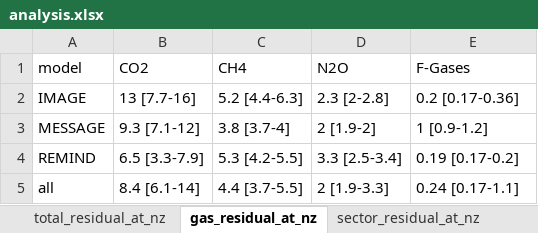
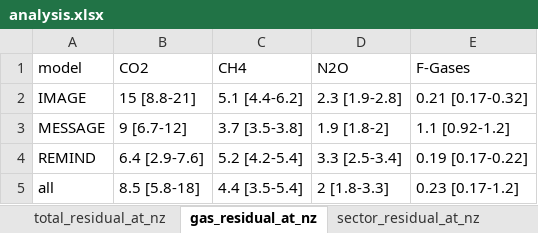
Before and after one commit to mcc-apsis/The-size-and-composition-of-residual-emissions-in-integrated-assessment-scenarios-at-net-zero-CO2, an Excel workbook: Results/analysis.xlsx, sheet gas_residual_at_nz, drawn as a sheet; values as stored, in another font and other column widths than the file's, no borders; the diff names each change by its address in the sheet, - before the commit and + after, or states it on an @@ line.

```diff
--- a/Results/analysis.xlsx (sheet gas_residual_at_nz)
+++ b/Results/analysis.xlsx (sheet gas_residual_at_nz)
-B2 (CO2): 13 [7.7-16]
+B2 (CO2): 15 [8.8-21]
-C2 (CH4): 5.2 [4.4-6.3]
+C2 (CH4): 5.1 [4.4-6.2]
-D2 (N2O): 2.3 [2-2.8]
+D2 (N2O): 2.3 [1.9-2.8]
-E2 (F-Gases): 0.2 [0.17-0.36]
+E2 (F-Gases): 0.21 [0.17-0.32]
-B3 (CO2): 9.3 [7.1-12]
+B3 (CO2): 9 [6.7-12]
-C3 (CH4): 3.8 [3.7-4]
+C3 (CH4): 3.7 [3.5-3.8]
-D3 (N2O): 2 [1.9-2]
+D3 (N2O): 1.9 [1.8-2]
-E3 (F-Gases): 1 [0.9-1.2]
+E3 (F-Gases): 1.1 [0.92-1.2]
-B4 (CO2): 6.5 [3.3-7.9]
+B4 (CO2): 6.4 [2.9-7.6]
-C4 (CH4): 5.3 [4.2-5.5]
+C4 (CH4): 5.2 [4.2-5.4]
-E4 (F-Gases): 0.19 [0.17-0.2]
+E4 (F-Gases): 0.19 [0.17-0.22]
-B5 (CO2): 8.4 [6.1-14]
+B5 (CO2): 8.5 [5.8-18]
-C5 (CH4): 4.4 [3.7-5.5]
+C5 (CH4): 4.4 [3.5-5.4]
-D5 (N2O): 2 [1.9-3.3]
+D5 (N2O): 2 [1.8-3.3]
-E5 (F-Gases): 0.24 [0.17-1.1]
+E5 (F-Gases): 0.23 [0.17-1.2]
```
Also changed, not shown: sheet subsector_residual_at_nz, sheet fuel_at_nz, sheet total_residual_at_nz, sheet explanatory_vars, sheet scenarios_vs_standards, sheet sector_residual_at_nz, other sheet tabs, Results/figure_data.xlsx, 26 other files.
